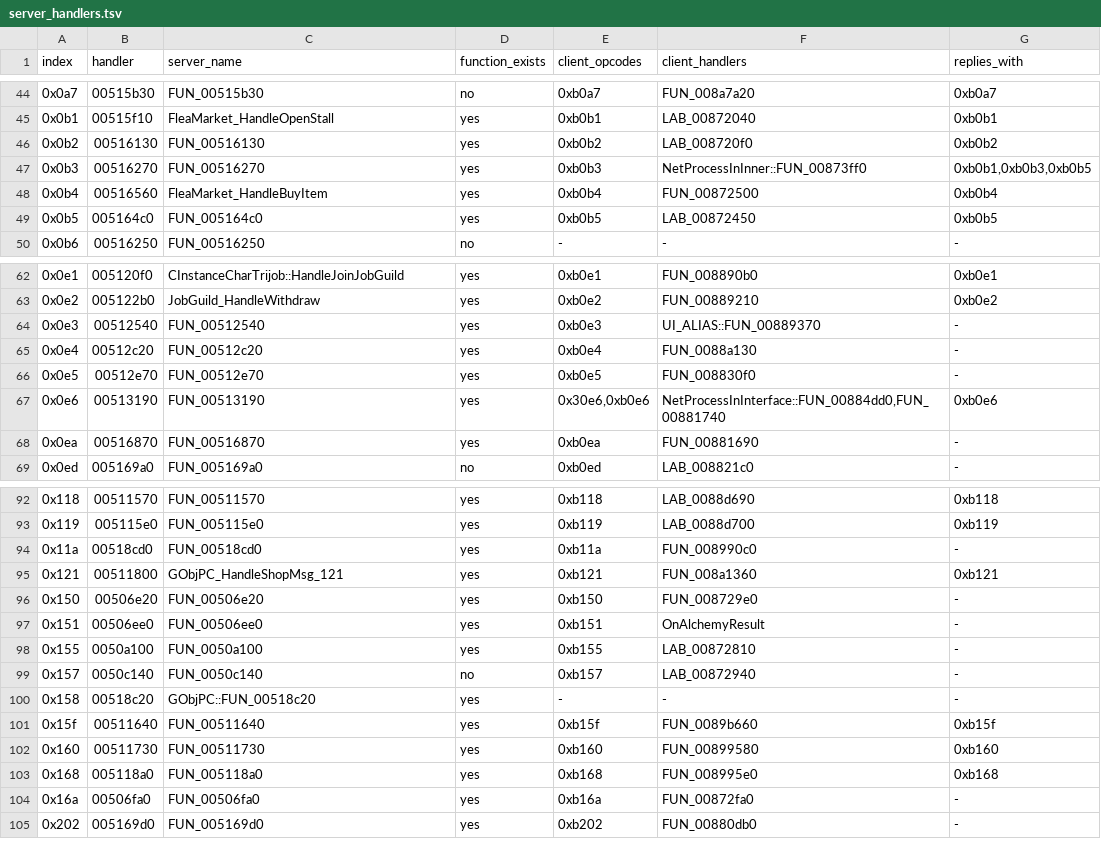
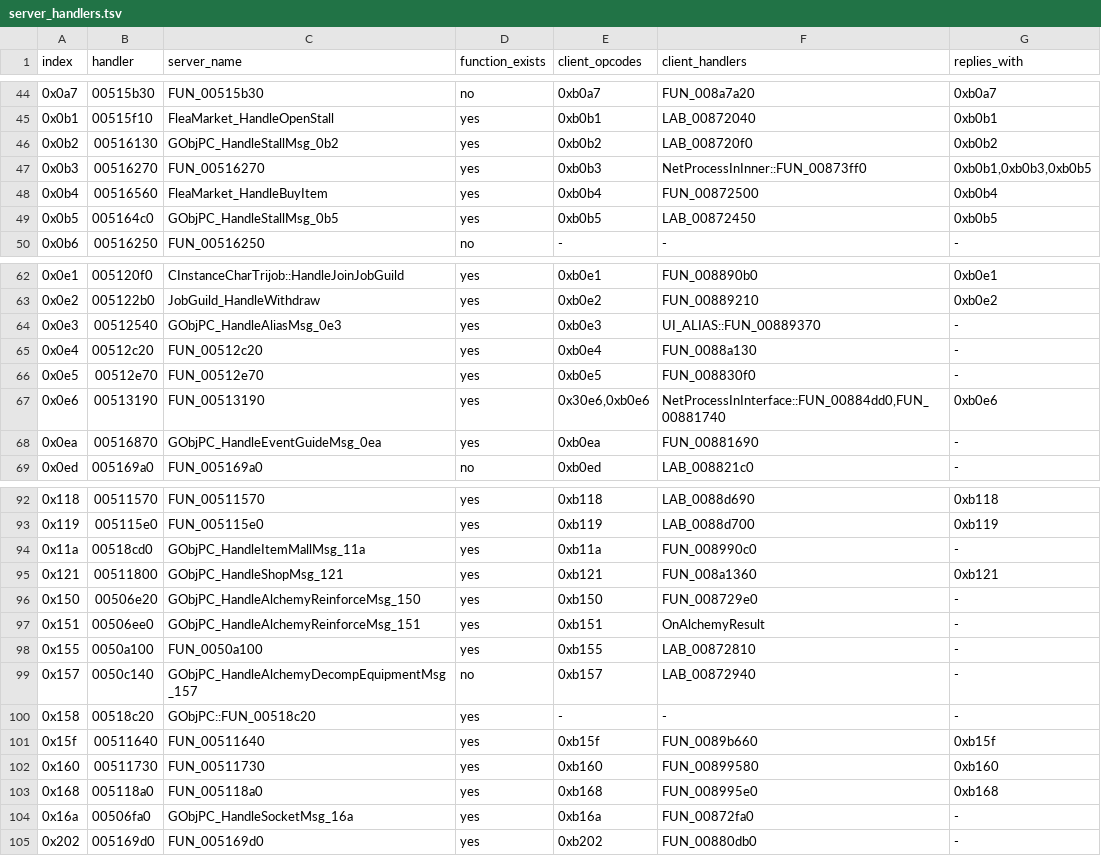
Before and after one commit to TheOpenSRO/OpenSRO, a TSV file: docs/protocol/server_handlers.tsv, drawn as a sheet; only a part is shown, gaps mark what is left out; the diff covers the shown part only.

```diff
--- a/docs/protocol/server_handlers.tsv
+++ b/docs/protocol/server_handlers.tsv
@@ -45,6 +45,6 @@ index	handler	server_name	function_exists	client_opcodes	client_handlers	replies
 0x0b1	00515f10	FleaMarket_HandleOpenStall	yes	0xb0b1	LAB_00872040	0xb0b1
-0x0b2	00516130	FUN_00516130	yes	0xb0b2	LAB_008720f0	0xb0b2
+0x0b2	00516130	GObjPC_HandleStallMsg_0b2	yes	0xb0b2	LAB_008720f0	0xb0b2
 0x0b3	00516270	FUN_00516270	yes	0xb0b3	NetProcessInInner::FUN_00873ff0	0xb0b1,0xb0b3,0xb0b5
 0x0b4	00516560	FleaMarket_HandleBuyItem	yes	0xb0b4	FUN_00872500	0xb0b4
-0x0b5	005164c0	FUN_005164c0	yes	0xb0b5	LAB_00872450	0xb0b5
+0x0b5	005164c0	GObjPC_HandleStallMsg_0b5	yes	0xb0b5	LAB_00872450	0xb0b5
 0x0b6	00516250	FUN_00516250	no	-	-	-
@@ -63,3 +63,3 @@ index	handler	server_name	function_exists	client_opcodes	client_handlers	replies
 0x0e2	005122b0	JobGuild_HandleWithdraw	yes	0xb0e2	FUN_00889210	0xb0e2
-0x0e3	00512540	FUN_00512540	yes	0xb0e3	UI_ALIAS::FUN_00889370	-
+0x0e3	00512540	GObjPC_HandleAliasMsg_0e3	yes	0xb0e3	UI_ALIAS::FUN_00889370	-
 0x0e4	00512c20	FUN_00512c20	yes	0xb0e4	FUN_0088a130	-
@@ -67,3 +67,3 @@ index	handler	server_name	function_exists	client_opcodes	client_handlers	replies
 0x0e6	00513190	FUN_00513190	yes	0x30e6,0xb0e6	NetProcessInInterface::FUN_00884dd0,FUN_00881740	0xb0e6
-0x0ea	00516870	FUN_00516870	yes	0xb0ea	FUN_00881690	-
+0x0ea	00516870	GObjPC_HandleEventGuideMsg_0ea	yes	0xb0ea	FUN_00881690	-
 0x0ed	005169a0	FUN_005169a0	no	0xb0ed	LAB_008821c0	-
@@ -93,8 +93,8 @@ index	handler	server_name	function_exists	client_opcodes	client_handlers	replies
 0x119	005115e0	FUN_005115e0	yes	0xb119	LAB_0088d700	0xb119
-0x11a	00518cd0	FUN_00518cd0	yes	0xb11a	FUN_008990c0	-
+0x11a	00518cd0	GObjPC_HandleItemMallMsg_11a	yes	0xb11a	FUN_008990c0	-
 0x121	00511800	GObjPC_HandleShopMsg_121	yes	0xb121	FUN_008a1360	0xb121
-0x150	00506e20	FUN_00506e20	yes	0xb150	FUN_008729e0	-
-0x151	00506ee0	FUN_00506ee0	yes	0xb151	OnAlchemyResult	-
+0x150	00506e20	GObjPC_HandleAlchemyReinforceMsg_150	yes	0xb150	FUN_008729e0	-
+0x151	00506ee0	GObjPC_HandleAlchemyReinforceMsg_151	yes	0xb151	OnAlchemyResult	-
 0x155	0050a100	FUN_0050a100	yes	0xb155	LAB_00872810	-
-0x157	0050c140	FUN_0050c140	no	0xb157	LAB_00872940	-
+0x157	0050c140	GObjPC_HandleAlchemyDecompEquipmentMsg_157	no	0xb157	LAB_00872940	-
 0x158	00518c20	GObjPC::FUN_00518c20	yes	-	-	-
@@ -103,3 +103,3 @@ index	handler	server_name	function_exists	client_opcodes	client_handlers	replies
 0x168	005118a0	FUN_005118a0	yes	0xb168	FUN_008995e0	0xb168
-0x16a	00506fa0	FUN_00506fa0	yes	0xb16a	FUN_00872fa0	-
+0x16a	00506fa0	GObjPC_HandleSocketMsg_16a	yes	0xb16a	FUN_00872fa0	-
 0x202	005169d0	FUN_005169d0	yes	0xb202	FUN_00880db0	-
```
Also changed, not shown: 2 edited cells elsewhere in this file, 2 other files.
